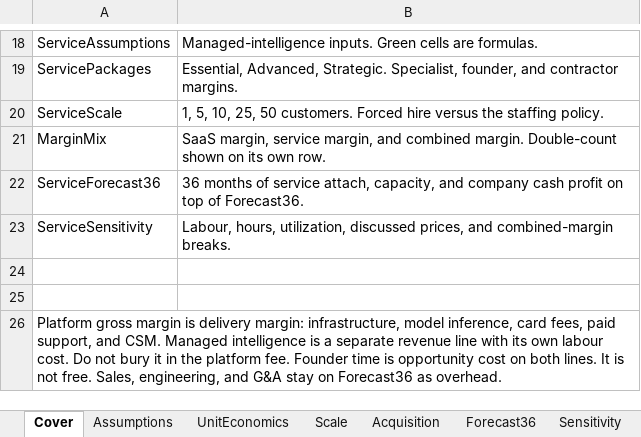
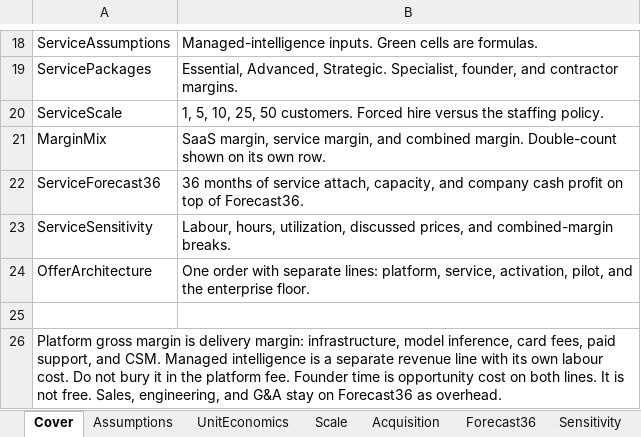
Before and after one commit to braltiq-creator/ExecutiveOS, an Excel workbook: docs/commercial/models/industrial_unit_economics.xlsx, sheet Cover, drawn as a sheet; only a part is shown, gaps mark what is left out; values as stored, in another font and other column widths than the file's, no borders; the diff names each change by its address in the sheet, - before the commit and + after, or states it on an @@ line.

```diff
--- a/docs/commercial/models/industrial_unit_economics.xlsx (sheet Cover)
+++ b/docs/commercial/models/industrial_unit_economics.xlsx (sheet Cover)
-row 24: (empty)
+row 24: OfferArchitecture | One order with separate lines: platform, service, activation, pilot, and the enterprise floor.
```
Also changed, not shown: other sheet tabs, 4 other files.
